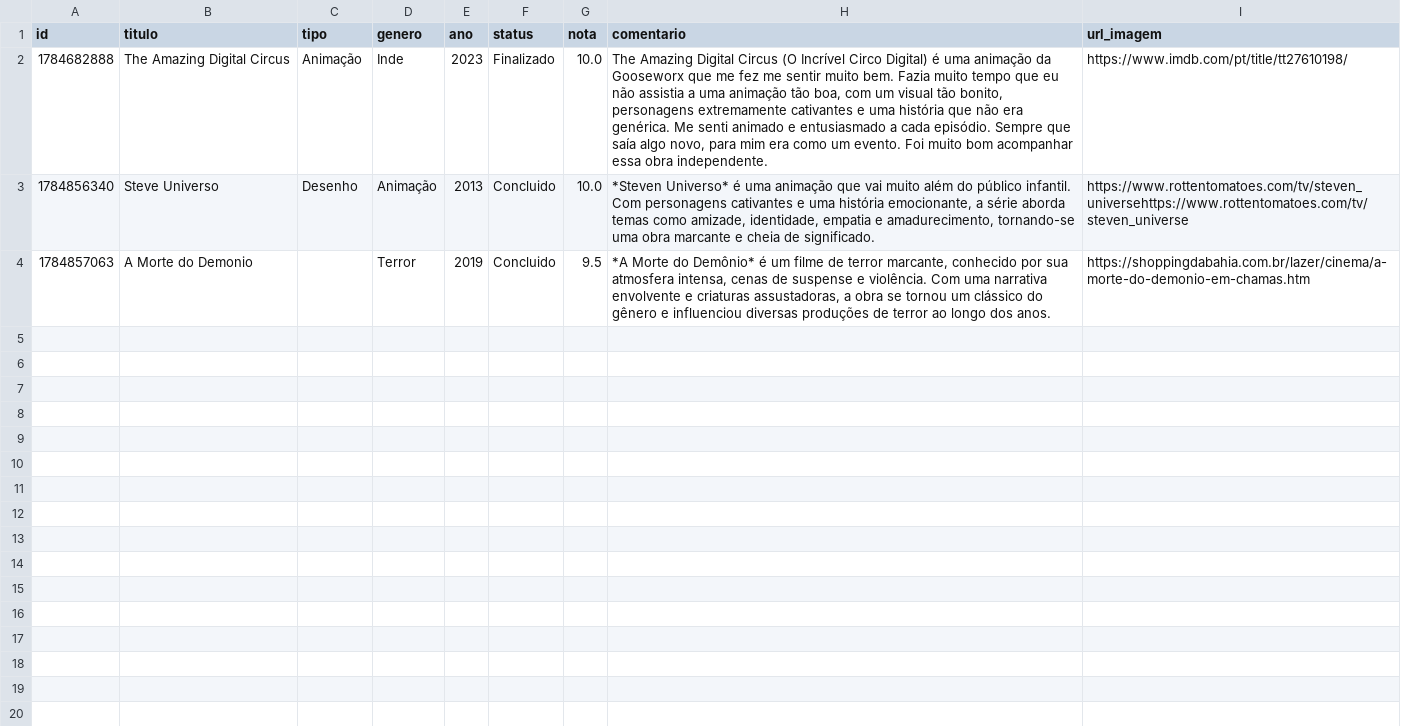
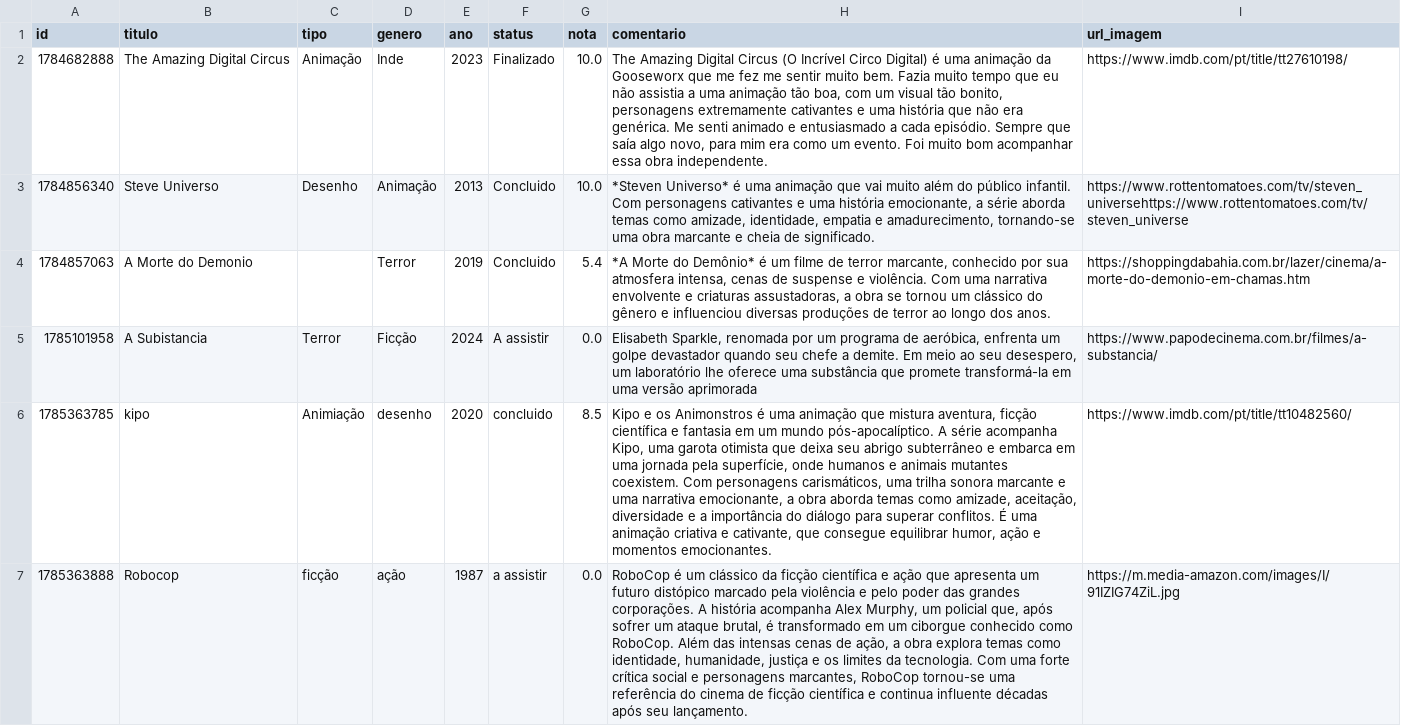
Before and after one commit to r0tazana/meu-catalogo-midias, a CSV file: catalogo.csv, drawn as a sheet; the diff names each change by its address in the sheet, - before the commit and + after, or states it on an @@ line.

```diff
--- a/catalogo.csv
+++ b/catalogo.csv
-G4 (nota): 9.5
+G4 (nota): 5.4
+row 5: 1785101958 | A Subistancia | Terror | Ficção | 2024 | A assistir | 0.0 | Elisabeth Sparkle, renomada por um programa de aeróbica, enfrenta um golpe devastador quando seu chefe a demite. Em meio ao seu desespero, um laboratório lhe oferece uma substância que promete transformá-la em uma versão aprimorada | https://www.papodecinema.com.br/filmes/a-substancia/
+row 6: 1785363785 | kipo | Animiação | desenho | 2020 | concluido | 8.5 | Kipo e os Animonstros é uma animação que mistura aventura, ficção científica e fantasia em um mundo pós-apocalíptico. A série acompanha Kipo, uma garota otimista que deixa seu abrigo subterrâneo e embarca em uma jornada pela superfície, onde humanos e animais mutantes coexistem. Com personagens carismáticos, uma trilha sonora marcante e uma narrativa emocionante, a obra aborda temas como amizade, aceitação, diversidade e a importância do diálogo para superar conflitos. É uma animação criativa e cativante, que consegue equilibrar humor, ação e momentos emocionantes. | https://www.imdb.com/pt/title/tt10482560/
+row 7: 1785363888 | Robocop | ficção | ação | 1987 | a assistir | 0.0 | RoboCop é um clássico da ficção científica e ação que apresenta um futuro distópico marcado pela violência e pelo poder das grandes corporações. A história acompanha Alex Murphy, um policial que, após sofrer um ataque brutal, é transformado em um ciborgue conhecido como RoboCop. Além das intensas cenas de ação, a obra explora temas como identidade, humanidade, justiça e os limites da tecnologia. Com uma forte crítica social e personagens marcantes, RoboCop tornou-se uma referência do cinema de ficção científica e continua influente décadas após seu lançamento. | https://m.media-amazon.com/images/I/91IZIG74ZiL.jpg
```
Also changed, not shown: 2 other files.
